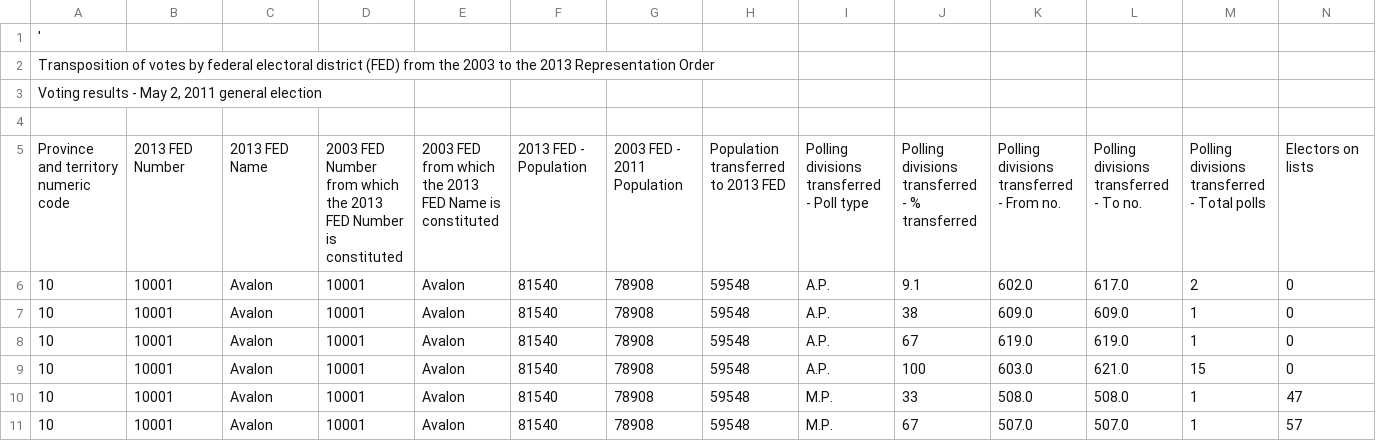
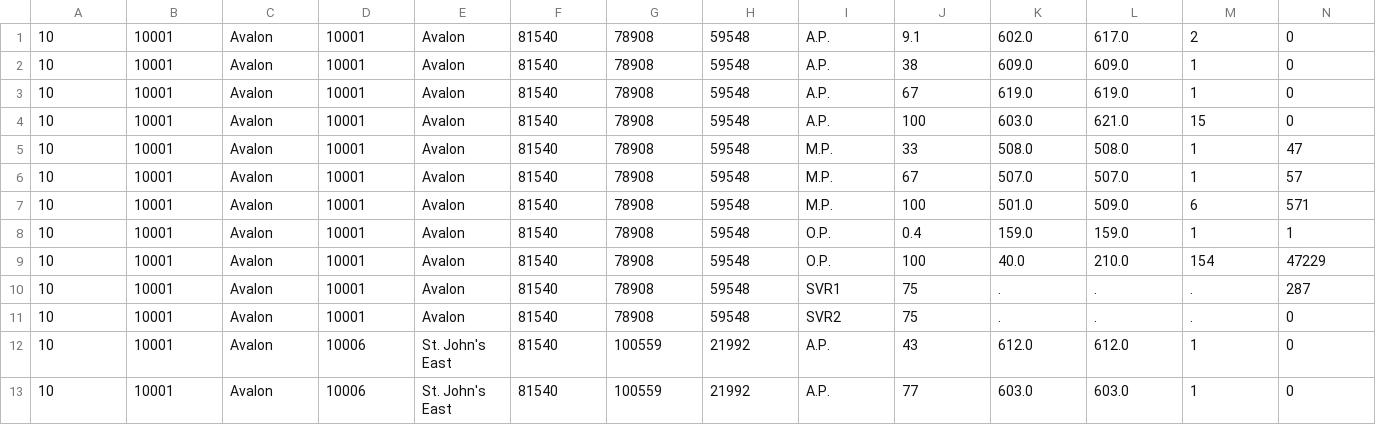
Before and after one commit to Jethro82/2015-Seat-Projector, a CSV file: TRANSPOSITION_338FED.csv, drawn as a sheet; only a part is shown; the shorter side is filled out with more unchanged rows; rows hold the shown columns only; the diff names each change by its address in the sheet, - before the commit and + after, or states it on an @@ line.

Commit message:
Update TRANSPOSITION_338FED.csv

```diff
--- a/TRANSPOSITION_338FED.csv
+++ b/TRANSPOSITION_338FED.csv
-row 1: '
-row 2: Transposition of votes by federal electoral district (FED) from the 2003 to the 2013 Representation Order
-row 3: Voting results - May 2, 2011 general election
-row 4: (empty)
-row 5: Province and territory numeric code | 2013 FED Number | 2013 FED Name | 2003 FED Number from which the 2013 FED Number is constituted | 2003 FED from which the 2013 FED Name is constituted | 2013 FED - Population | 2003 FED - 2011 Population | Population transferred to 2013 FED | Polling divisions transferred - Poll type | Polling divisions transferred - % transferred | Polling divisions transferred - From no. | Polling divisions transferred - To no. | Polling divisions transferred - Total polls | Electors on lists
```
